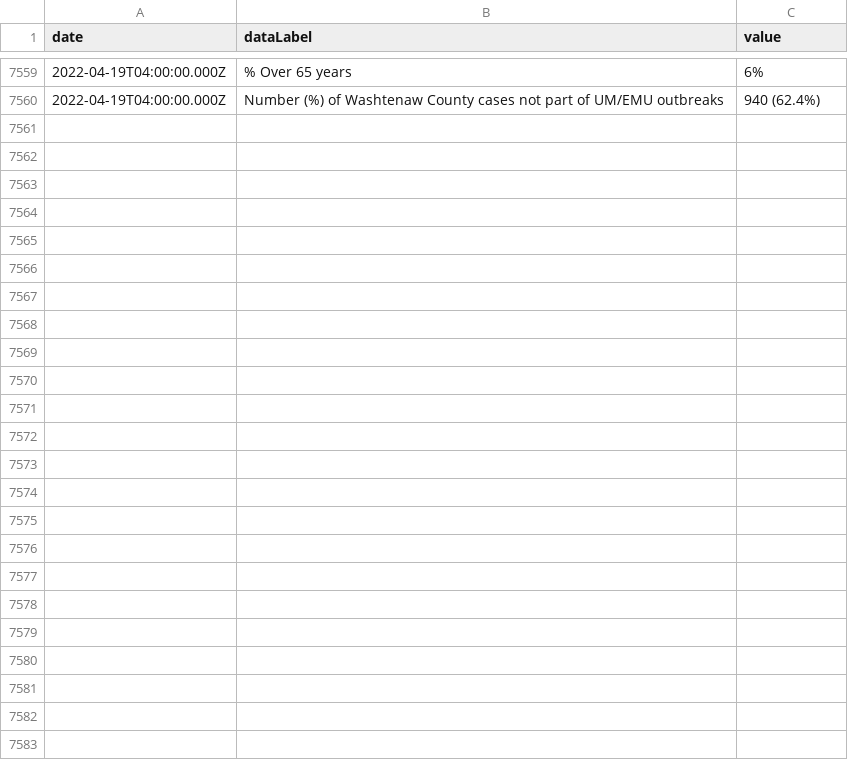
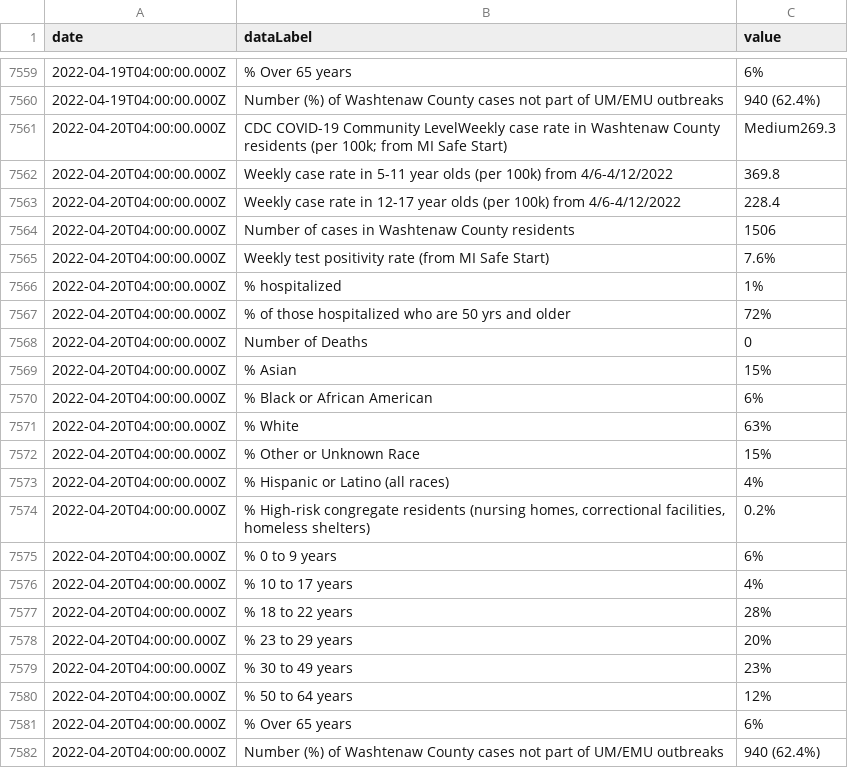
Before and after one commit to jdk2pq/washtenaw-covid-tracker, a CSV file: data/twoWeekSnapshot.csv, drawn as a sheet; only a part is shown, gaps mark what is left out; the diff names each change by its address in the sheet, - before the commit and + after, or states it on an @@ line.

```diff
--- a/data/twoWeekSnapshot.csv
+++ b/data/twoWeekSnapshot.csv
+row 7561: 2022-04-20T04:00:00.000Z | CDC COVID-19 Community LevelWeekly case rate in Washtenaw County residents (per 100k; from MI Safe Start) | Medium269.3
+row 7562: 2022-04-20T04:00:00.000Z | Weekly case rate in 5-11 year olds (per 100k) from 4/6-4/12/2022 | 369.8
+row 7563: 2022-04-20T04:00:00.000Z | Weekly case rate in 12-17 year olds (per 100k) from 4/6-4/12/2022 | 228.4
+row 7564: 2022-04-20T04:00:00.000Z | Number of cases in Washtenaw County residents | 1506
+row 7565: 2022-04-20T04:00:00.000Z | Weekly test positivity rate (from MI Safe Start) | 7.6%
+row 7566: 2022-04-20T04:00:00.000Z | % hospitalized | 1%
+row 7567: 2022-04-20T04:00:00.000Z | % of those hospitalized who are 50 yrs and older | 72%
+row 7568: 2022-04-20T04:00:00.000Z | Number of Deaths | 0
+row 7569: 2022-04-20T04:00:00.000Z | % Asian | 15%
+row 7570: 2022-04-20T04:00:00.000Z | % Black or African American | 6%
+row 7571: 2022-04-20T04:00:00.000Z | % White | 63%
+row 7572: 2022-04-20T04:00:00.000Z | % Other or Unknown Race | 15%
+row 7573: 2022-04-20T04:00:00.000Z | % Hispanic or Latino (all races) | 4%
+row 7574: 2022-04-20T04:00:00.000Z | % High-risk congregate residents (nursing homes, correctional facilities, homeless shelters) | 0.2%
+row 7575: 2022-04-20T04:00:00.000Z | % 0 to 9 years | 6%
+row 7576: 2022-04-20T04:00:00.000Z | % 10 to 17 years | 4%
+row 7577: 2022-04-20T04:00:00.000Z | % 18 to 22 years | 28%
+row 7578: 2022-04-20T04:00:00.000Z | % 23 to 29 years | 20%
+row 7579: 2022-04-20T04:00:00.000Z | % 30 to 49 years | 23%
+row 7580: 2022-04-20T04:00:00.000Z | % 50 to 64 years | 12%
+row 7581: 2022-04-20T04:00:00.000Z | % Over 65 years | 6%
+row 7582: 2022-04-20T04:00:00.000Z | Number (%) of Washtenaw County cases not part of UM/EMU outbreaks | 940 (62.4%)
```
Also changed, not shown: data/byAgeGroup.csv, data/byRace.csv, 4 other files.
